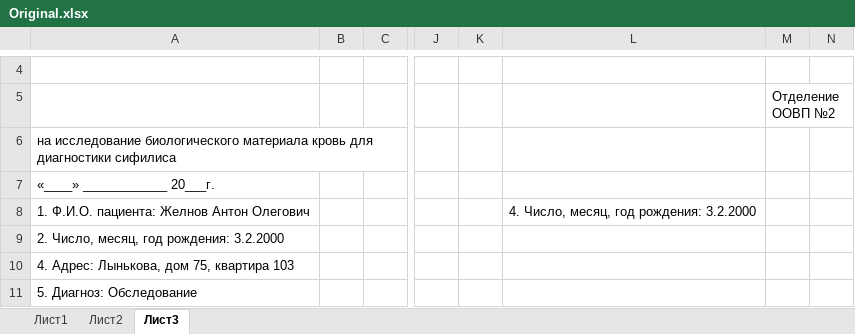
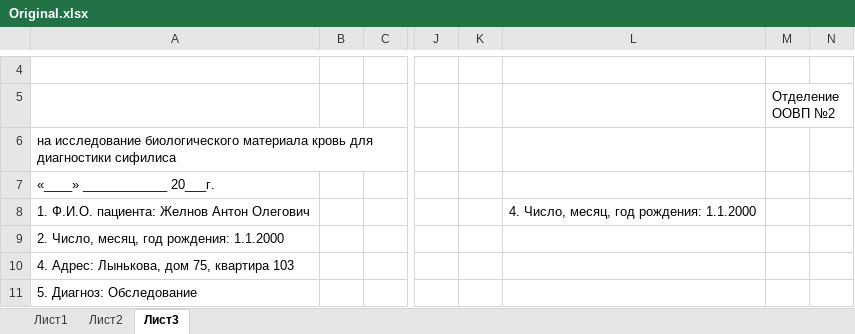
Before and after one commit to NeoRealist/FormFiller, an Excel workbook: src/main/resources/by/bobruisk/zhelnov/myproject/mavenproject1/Original.xlsx, sheet Лист3, drawn as a sheet; only a part is shown, gaps mark what is left out; values as stored, in another font and other column widths than the file's, no borders; the diff names each change by its address in the sheet, - before the commit and + after, or states it on an @@ line.

```diff
--- a/src/main/resources/by/bobruisk/zhelnov/myproject/mavenproject1/Original.xlsx (sheet Лист3)
+++ b/src/main/resources/by/bobruisk/zhelnov/myproject/mavenproject1/Original.xlsx (sheet Лист3)
-L8: 4. Число, месяц, год рождения: 3.2.2000
+L8: 4. Число, месяц, год рождения: 1.1.2000
-A9: 2. Число, месяц, год рождения: 3.2.2000
+A9: 2. Число, месяц, год рождения: 1.1.2000
```
Also changed, not shown: sheet Лист1, sheet Лист2, target/classes/by/bobruisk/zhelnov/myproject/mavenproject1/Original.xlsx, 12 other files.
